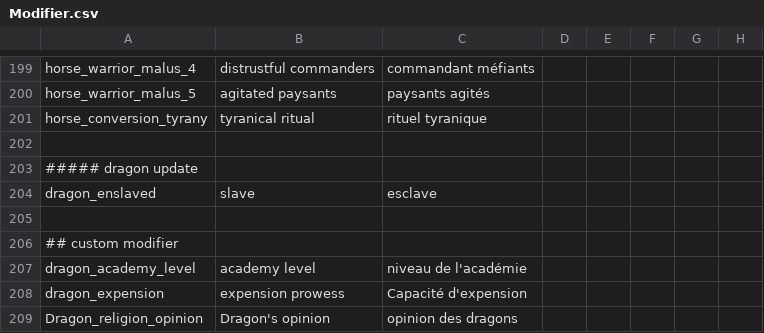
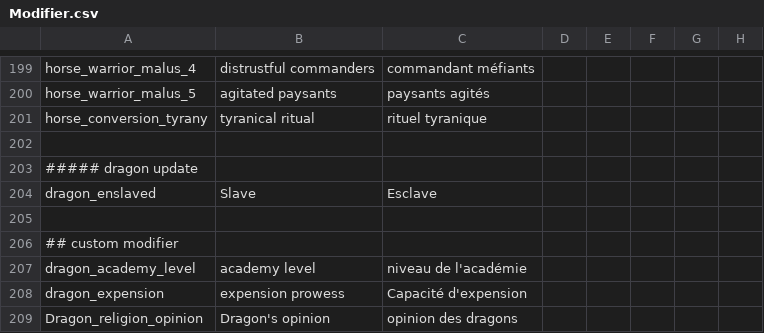
Before and after one commit to asmuro1/animals-plus, a CSV file: animals_update/localisation/Modifier.csv, drawn as a sheet; only a part is shown, gaps mark what is left out; the diff names each change by its address in the sheet, - before the commit and + after, or states it on an @@ line.

```diff
--- a/animals_update/localisation/Modifier.csv
+++ b/animals_update/localisation/Modifier.csv
-B204: slave
+B204: Slave
-C204: esclave
+C204: Esclave
```
Also changed, not shown: 2 other files.
